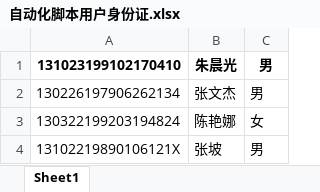
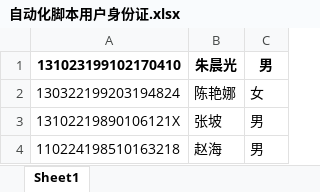
Before and after one commit to ZhouGZ666888/AutoTestScriptForSHLIMS, an Excel workbook: data/import_excel/自动化脚本用户身份证.xlsx, sheet Sheet1, drawn as a sheet; only a part is shown; the shorter side is filled out with more unchanged rows; values as stored, in another font and other column widths than the file's, no borders; the diff names each change by its address in the sheet, - before the commit and + after, or states it on an @@ line.

```diff
--- a/data/import_excel/自动化脚本用户身份证.xlsx (sheet Sheet1)
+++ b/data/import_excel/自动化脚本用户身份证.xlsx (sheet Sheet1)
-row 2: 130226197906262134 | 张文杰 | 男
```
Also changed, not shown: data/excel_doc/appa_id_lims.xlsx, data/excel_doc/csps_id_lims.xlsx, 26 other files.
